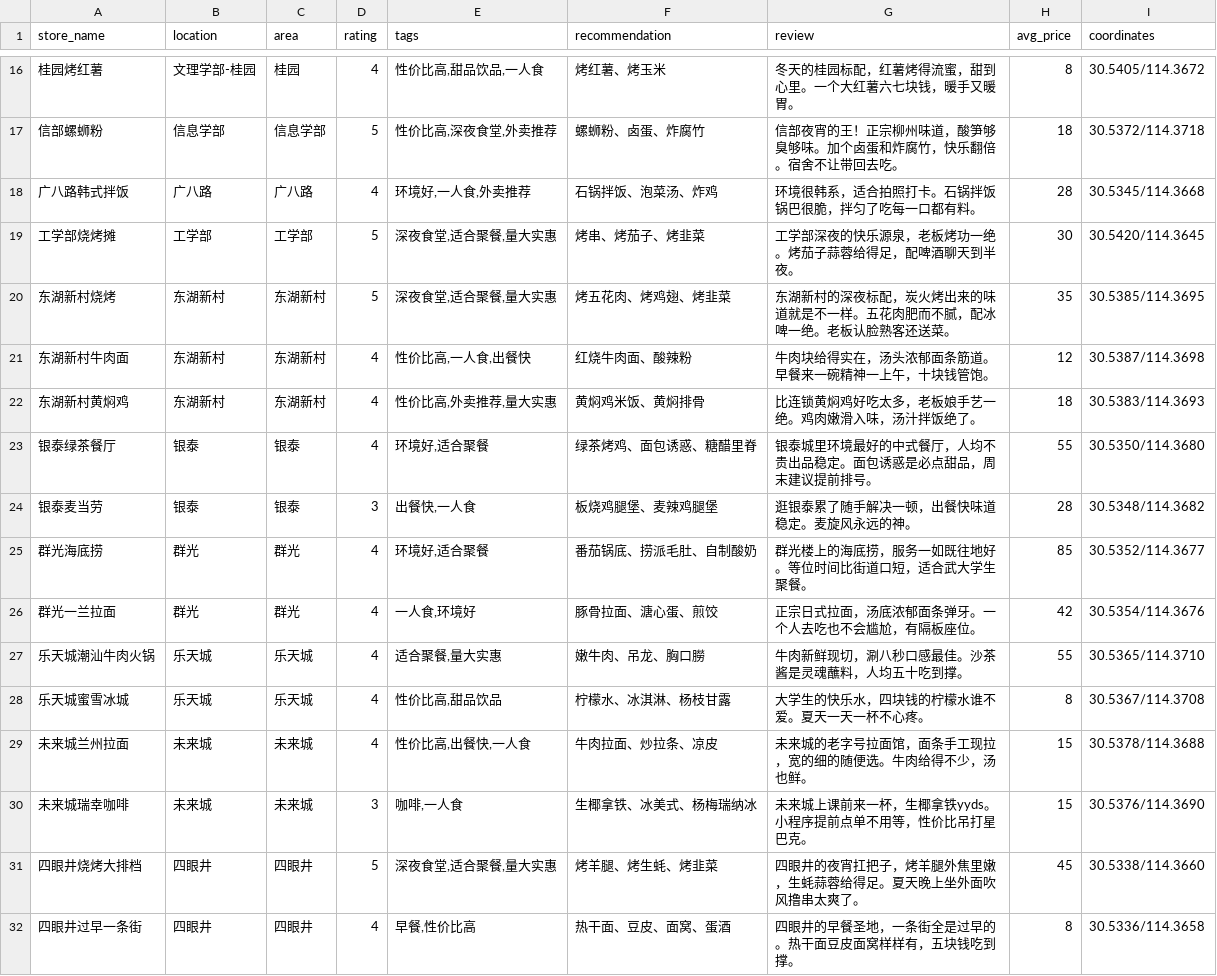
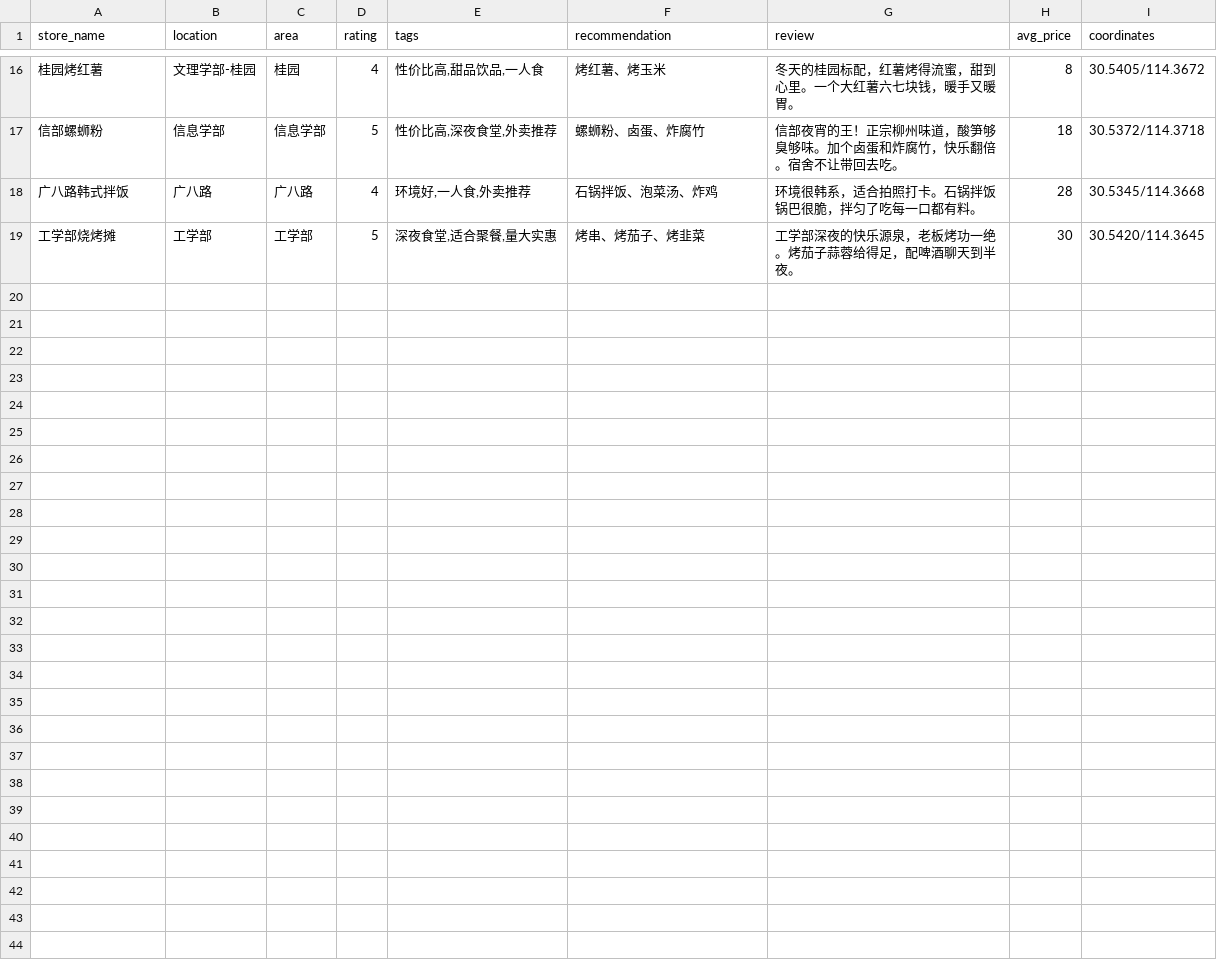
Before and after one commit to newuni316/whu-food-guide, a CSV file: data/mock_survey_data.csv, drawn as a sheet; only a part is shown, gaps mark what is left out; the diff names each change by its address in the sheet, - before the commit and + after, or states it on an @@ line.

Commit message:
feat: 全面优化 - 地图/深色模式/排行榜/管理后台/纠错反馈
- 地图底图替换为高德瓦片（国内加速）
- areaGroups 动态化（从 areas.json 加载）
- 完整深色模式适配（地图反色、面板、弹窗）
- 弹窗缩略图支持（image_url）
- 新增排行榜：Top10、约会必去、避雷专区
- 新增管理员后台（CRUD + CSV/markers.json 导出）
- Python 脚本：areas.json 生成、image_url 支持、纠错反馈链接、webhook 模式
- 清理已删除区域的残留数据和死链

```diff
--- a/data/mock_survey_data.csv
+++ b/data/mock_survey_data.csv
-row 20: 东湖新村烧烤 | 东湖新村 | 东湖新村 | 5 | 深夜食堂,适合聚餐,量大实惠 | 烤五花肉、烤鸡翅、烤韭菜 | 东湖新村的深夜标配，炭火烤出来的味道就是不一样。五花肉肥而不腻，配冰啤一绝。老板认脸熟客还送菜。 | 35 | 30.5385/114.3695
-row 21: 东湖新村牛肉面 | 东湖新村 | 东湖新村 | 4 | 性价比高,一人食,出餐快 | 红烧牛肉面、酸辣粉 | 牛肉块给得实在，汤头浓郁面条筋道。早餐来一碗精神一上午，十块钱管饱。 | 12 | 30.5387/114.3698
-row 22: 东湖新村黄焖鸡 | 东湖新村 | 东湖新村 | 4 | 性价比高,外卖推荐,量大实惠 | 黄焖鸡米饭、黄焖排骨 | 比连锁黄焖鸡好吃太多，老板娘手艺一绝。鸡肉嫩滑入味，汤汁拌饭绝了。 | 18 | 30.5383/114.3693
-row 23: 银泰绿茶餐厅 | 银泰 | 银泰 | 4 | 环境好,适合聚餐 | 绿茶烤鸡、面包诱惑、糖醋里脊 | 银泰城里环境最好的中式餐厅，人均不贵出品稳定。面包诱惑是必点甜品，周末建议提前排号。 | 55 | 30.5350/114.3680
-row 24: 银泰麦当劳 | 银泰 | 银泰 | 3 | 出餐快,一人食 | 板烧鸡腿堡、麦辣鸡腿堡 | 逛银泰累了随手解决一顿，出餐快味道稳定。麦旋风永远的神。 | 28 | 30.5348/114.3682
-row 25: 群光海底捞 | 群光 | 群光 | 4 | 环境好,适合聚餐 | 番茄锅底、捞派毛肚、自制酸奶 | 群光楼上的海底捞，服务一如既往地好。等位时间比街道口短，适合武大学生聚餐。 | 85 | 30.5352/114.3677
-row 26: 群光一兰拉面 | 群光 | 群光 | 4 | 一人食,环境好 | 豚骨拉面、溏心蛋、煎饺 | 正宗日式拉面，汤底浓郁面条弹牙。一个人去吃也不会尴尬，有隔板座位。 | 42 | 30.5354/114.3676
-row 27: 乐天城潮汕牛肉火锅 | 乐天城 | 乐天城 | 4 | 适合聚餐,量大实惠 | 嫩牛肉、吊龙、胸口朥 | 牛肉新鲜现切，涮八秒口感最佳。沙茶酱是灵魂蘸料，人均五十吃到撑。 | 55 | 30.5365/114.3710
-row 28: 乐天城蜜雪冰城 | 乐天城 | 乐天城 | 4 | 性价比高,甜品饮品 | 柠檬水、冰淇淋、杨枝甘露 | 大学生的快乐水，四块钱的柠檬水谁不爱。夏天一天一杯不心疼。 | 8 | 30.5367/114.3708
-row 29: 未来城兰州拉面 | 未来城 | 未来城 | 4 | 性价比高,出餐快,一人食 | 牛肉拉面、炒拉条、凉皮 | 未来城的老字号拉面馆，面条手工现拉，宽的细的随便选。牛肉给得不少，汤也鲜。 | 15 | 30.5378/114.3688
-row 30: 未来城瑞幸咖啡 | 未来城 | 未来城 | 3 | 咖啡,一人食 | 生椰拿铁、冰美式、杨梅瑞纳冰 | 未来城上课前来一杯，生椰拿铁yyds。小程序提前点单不用等，性价比吊打星巴克。 | 15 | 30.5376/114.3690
-row 31: 四眼井烧烤大排档 | 四眼井 | 四眼井 | 5 | 深夜食堂,适合聚餐,量大实惠 | 烤羊腿、烤生蚝、烤韭菜 | 四眼井的夜宵扛把子，烤羊腿外焦里嫩，生蚝蒜蓉给得足。夏天晚上坐外面吹风撸串太爽了。 | 45 | 30.5338/114.3660
-row 32: 四眼井过早一条街 | 四眼井 | 四眼井 | 4 | 早餐,性价比高 | 热干面、豆皮、面窝、蛋酒 | 四眼井的早餐圣地，一条街全是过早的。热干面豆皮面窝样样有，五块钱吃到撑。 | 8 | 30.5336/114.3658
```
Also changed, not shown: 57 other files.
